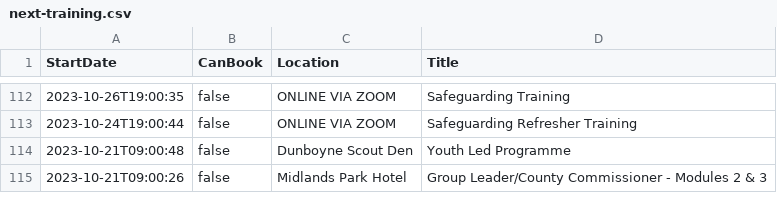
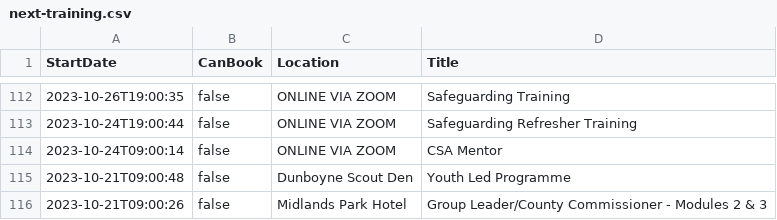
Before and after one commit to markmc/scouts-ie-training-schedule, a CSV file: next-training.csv, drawn as a sheet; only a part is shown, gaps mark what is left out.

```diff
--- a/next-training.csv
+++ b/next-training.csv
@@ -113,2 +113,3 @@ StartDate,CanBook,Location,Title
 "2023-10-24T19:00:44",false,"ONLINE VIA ZOOM","Safeguarding Refresher Training"
+"2023-10-24T09:00:14",false,"ONLINE VIA ZOOM","CSA Mentor"
 "2023-10-21T09:00:48",false,"Dunboyne Scout Den","Youth Led Programme"
```
Also changed, not shown: 1 other file.
